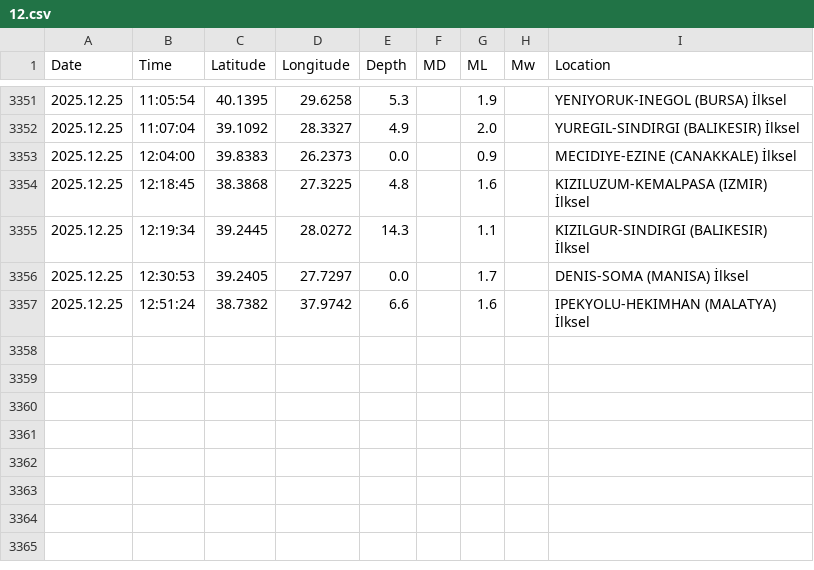
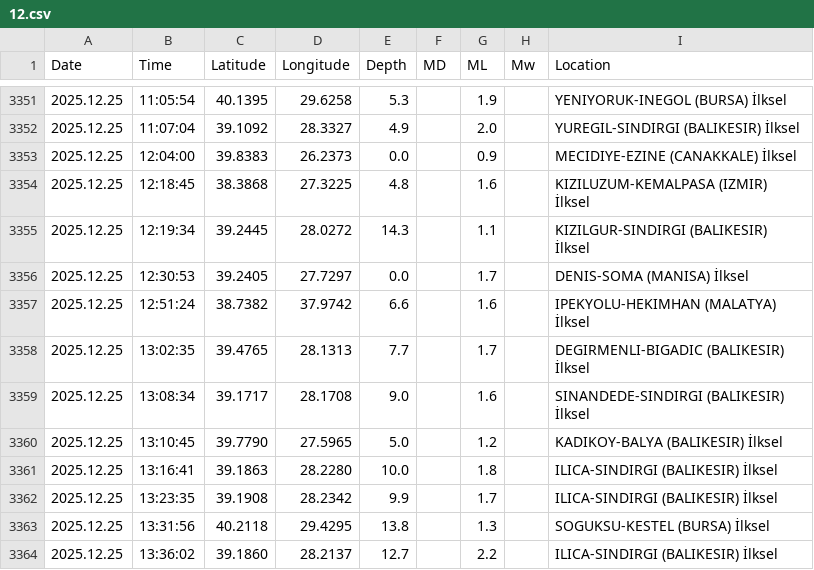
Before and after one commit to sukruozan/turkiye-guncel-deprem-verisi, a CSV file: 2025/12.csv, drawn as a sheet; only a part is shown, gaps mark what is left out.

Commit message:
Automated Commit

```diff
--- a/2025/12.csv
+++ b/2025/12.csv
@@ -3357 +3357,8 @@ Date,Time,Latitude,Longitude,Depth,MD,ML,Mw,Location
 2025.12.25,12:51:24,38.7382,37.9742,6.6,,1.6,,IPEKYOLU-HEKIMHAN (MALATYA) İlksel
+2025.12.25,13:02:35,39.4765,28.1313,7.7,,1.7,,DEGIRMENLI-BIGADIC (BALIKESIR) İlksel
+2025.12.25,13:08:34,39.1717,28.1708,9.0,,1.6,,SINANDEDE-SINDIRGI (BALIKESIR) İlksel
+2025.12.25,13:10:45,39.7790,27.5965,5.0,,1.2,,KADIKOY-BALYA (BALIKESIR) İlksel
+2025.12.25,13:16:41,39.1863,28.2280,10.0,,1.8,,ILICA-SINDIRGI (BALIKESIR) İlksel
+2025.12.25,13:23:35,39.1908,28.2342,9.9,,1.7,,ILICA-SINDIRGI (BALIKESIR) İlksel
+2025.12.25,13:31:56,40.2118,29.4295,13.8,,1.3,,SOGUKSU-KESTEL (BURSA) İlksel
+2025.12.25,13:36:02,39.1860,28.2137,12.7,,2.2,,ILICA-SINDIRGI (BALIKESIR) İlksel
```
